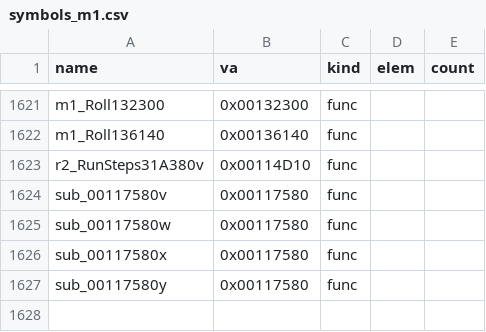
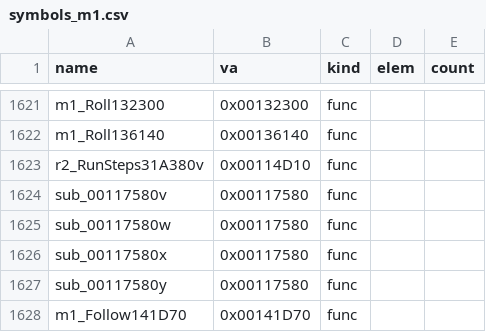
Before and after one commit to Pallypots/Project-Soul-Robber, a CSV file: config/symbols_m1.csv, drawn as a sheet; only a part is shown, gaps mark what is left out; the diff names each change by its address in the sheet, - before the commit and + after, or states it on an @@ line.

```diff
--- a/config/symbols_m1.csv
+++ b/config/symbols_m1.csv
+row 1628: m1_Follow141D70 | 0x00141D70 | func
```
Also changed, not shown: config/function_states_m1.csv, 2 other files.
